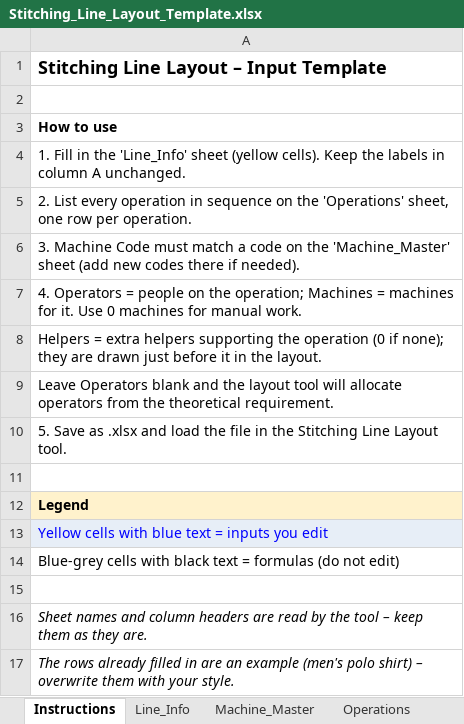
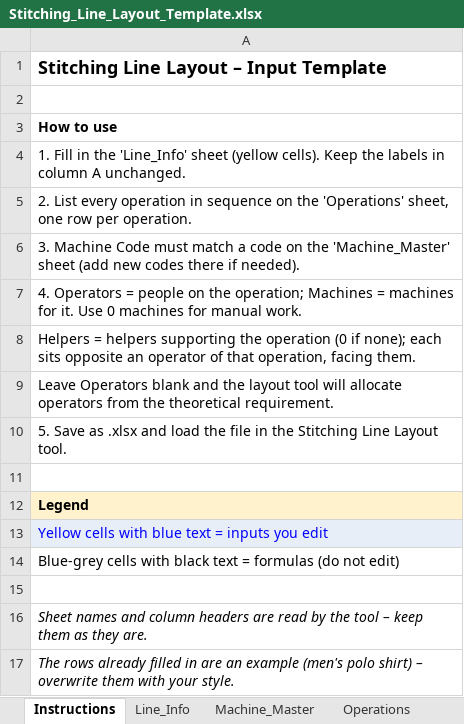
Before and after one commit to rehmanytml-hue/LAYOUT-GENERATOR, an Excel workbook: Stitching_Line_Layout_Template.xlsx, sheet Instructions, drawn as a sheet; values as stored, in another font and other column widths than the file's, no borders; the diff names each change by its address in the sheet, - before the commit and + after, or states it on an @@ line.

```diff
--- a/Stitching_Line_Layout_Template.xlsx (sheet Instructions)
+++ b/Stitching_Line_Layout_Template.xlsx (sheet Instructions)
-A8: Helpers = extra helpers supporting the operation (0 if none); they are drawn just before it in the layout.
+A8: Helpers = helpers supporting the operation (0 if none); each sits opposite an operator of that operation, facing them.
```
Also changed, not shown: 1 other file.
